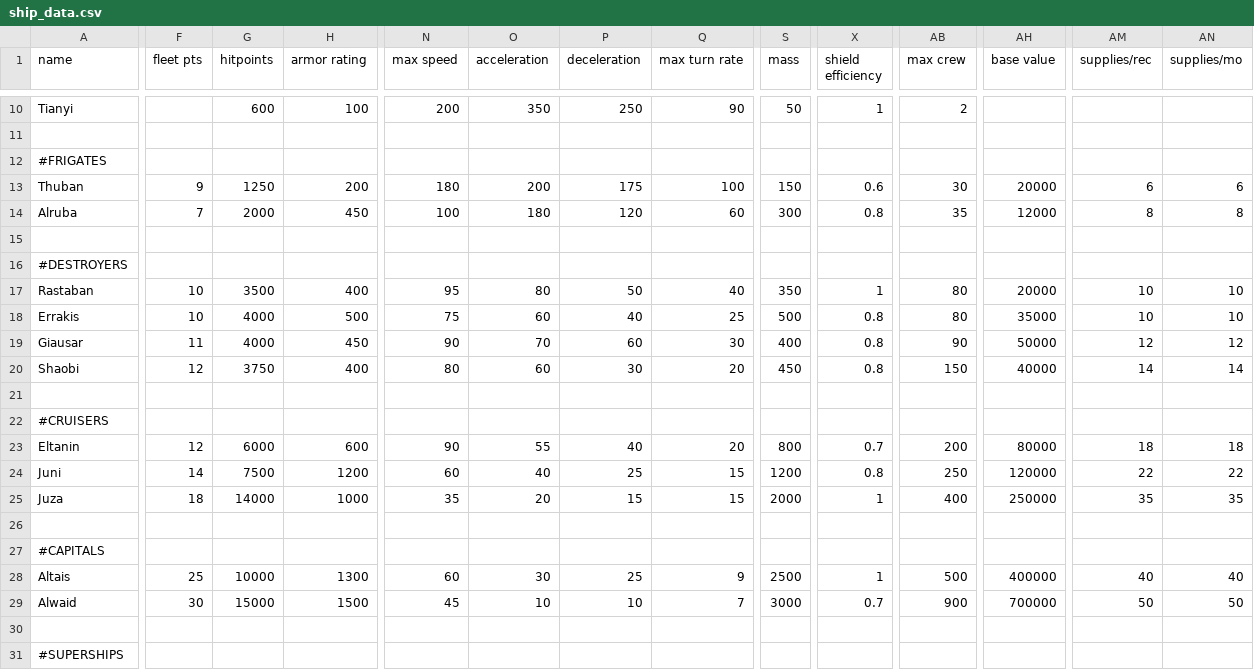
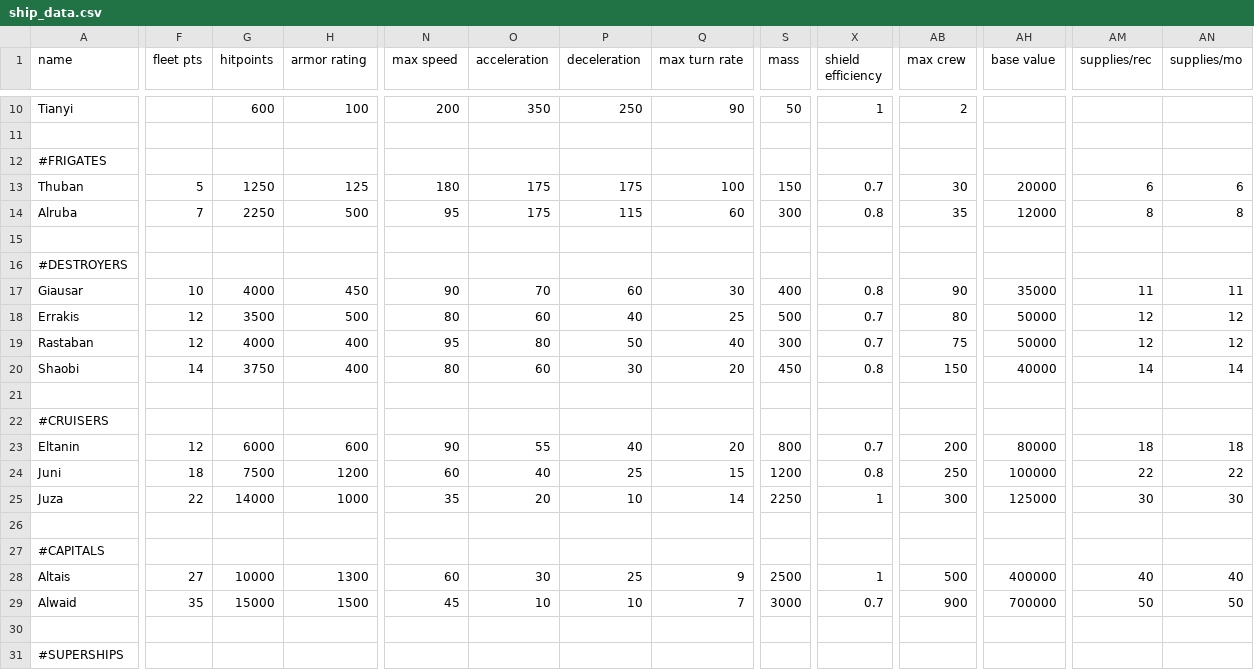
Before and after one commit to Levianeer/Draconis-Fleet, a CSV file: data/hulls/ship_data.csv, drawn as a sheet; only a part is shown, gaps mark what is left out; removed rows and columns are numbered as before the commit, all else as after; rows hold the shown columns only; the diff covers the shown part only; the diff names each change by its address in the sheet, - before the commit and + after, or states it on an @@ line.

```diff
--- a/data/hulls/ship_data.csv
+++ b/data/hulls/ship_data.csv
-F13 (fleet pts): 9
+F13 (fleet pts): 5
-H13 (armor rating): 200
+H13 (armor rating): 125
-O13 (acceleration): 200
+O13 (acceleration): 175
-X13 (shield efficiency): 0.6
+X13 (shield efficiency): 0.7
-G14 (hitpoints): 2000
+G14 (hitpoints): 2250
-H14 (armor rating): 450
+H14 (armor rating): 500
-N14 (max speed): 100
+N14 (max speed): 95
-O14 (acceleration): 180
+O14 (acceleration): 175
-P14 (deceleration): 120
+P14 (deceleration): 115
-row 17: Rastaban | 10 | 3500 | 400 | 95 | 80 | 50 | 40 | 350 | 1 | 80 | 20000 | 10 | 10
-row 18: Errakis | 10 | 4000 | 500 | 75 | 60 | 40 | 25 | 500 | 0.8 | 80 | 35000 | 10 | 10
-F17 (fleet pts): 11
+F17 (fleet pts): 10
-AH17 (base value): 50000
+AH17 (base value): 35000
-AM17 (supplies/rec): 12
+AM17 (supplies/rec): 11
-AN17 (supplies/mo): 12
+AN17 (supplies/mo): 11
+row 18: Errakis | 12 | 3500 | 500 | 80 | 60 | 40 | 25 | 500 | 0.7 | 80 | 50000 | 12 | 12
+row 19: Rastaban | 12 | 4000 | 400 | 95 | 80 | 50 | 40 | 300 | 0.7 | 75 | 50000 | 12 | 12
-F20 (fleet pts): 12
+F20 (fleet pts): 14
-F24 (fleet pts): 14
+F24 (fleet pts): 18
-AH24 (base value): 120000
+AH24 (base value): 100000
-F25 (fleet pts): 18
+F25 (fleet pts): 22
-P25 (deceleration): 15
+P25 (deceleration): 10
-Q25 (max turn rate): 15
+Q25 (max turn rate): 14
-S25 (mass): 2000
+S25 (mass): 2250
-AB25 (max crew): 400
+AB25 (max crew): 300
-AH25 (base value): 250000
+AH25 (base value): 125000
-AM25 (supplies/rec): 35
+AM25 (supplies/rec): 30
-AN25 (supplies/mo): 35
+AN25 (supplies/mo): 30
-F28 (fleet pts): 25
+F28 (fleet pts): 27
-F29 (fleet pts): 30
+F29 (fleet pts): 35
```
Also changed, not shown: 1 edited cell elsewhere in this file, data/config/modFiles/magicTrail_data.csv, data/weapons/weapon_data.csv, 15 other files.
